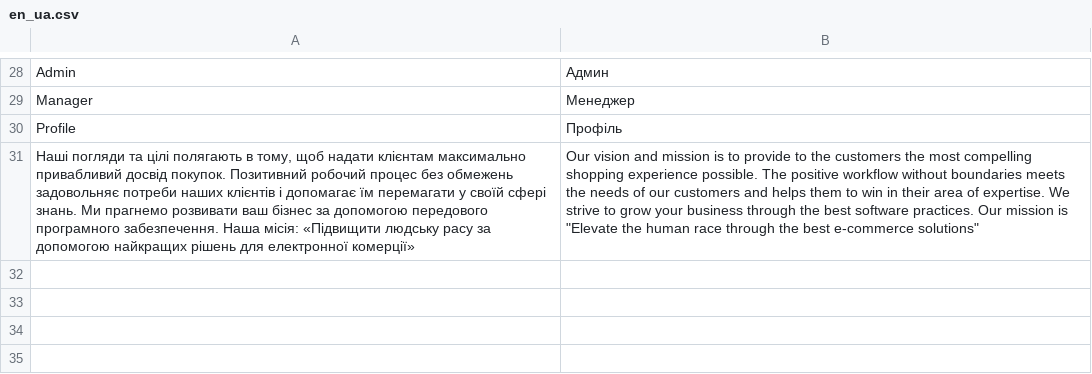
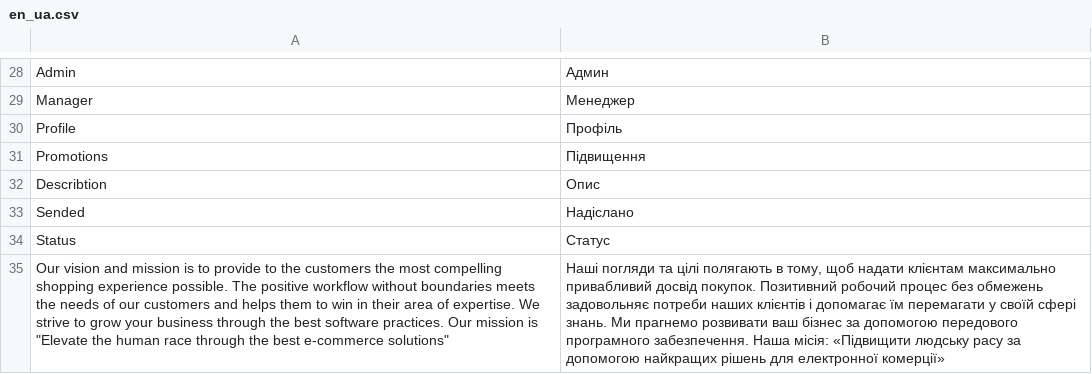
Before and after one commit to BenEngry/mvcoop, a CSV file: en_ua.csv, drawn as a sheet; only a part is shown, gaps mark what is left out; removed rows and columns are numbered as before the commit, all else as after; the diff names each change by its address in the sheet, - before the commit and + after, or states it on an @@ line.

Commit message:
added promotion page

```diff
--- a/en_ua.csv
+++ b/en_ua.csv
-row 31: Наші погляди та цілі полягають в тому, щоб надати клієнтам максимально привабливий досвід покупок. Позитивний робочий процес без обмежень задовольняє потреби наших клієнтів і допомагає їм перемагати у своїй сфері знань. Ми прагнемо розвивати ваш бізнес за допомогою передового програмного забезпечення. Наша місія: «Підвищити людську расу за допомогою найкращих рішень для електронної комерції» | Our vision and mission is to provide to the customers the most compelling shopping experience possible. The positive workflow without boundaries meets the needs of our customers and helps them to win in their area of expertise. We strive to grow your business through the best software practices. Our mission is "Elevate the human race through the best e-commerce solutions"
+row 31: Promotions | Підвищення
+row 32: Describtion | Опис
+row 33: Sended | Надіслaно
+row 34: Status | Статус
+row 35: Our vision and mission is to provide to the customers the most compelling shopping experience possible. The positive workflow without boundaries meets the needs of our customers and helps them to win in their area of expertise. We strive to grow your business through the best software practices. Our mission is "Elevate the human race through the best e-commerce solutions" | Наші погляди та цілі полягають в тому, щоб надати клієнтам максимально привабливий досвід покупок. Позитивний робочий процес без обмежень задовольняє потреби наших клієнтів і допомагає їм перемагати у своїй сфері знань. Ми прагнемо розвивати ваш бізнес за допомогою передового програмного забезпечення. Наша місія: «Підвищити людську расу за допомогою найкращих рішень для електронної комерції»
```
Also changed, not shown: en_pl.csv, 6 other files.
